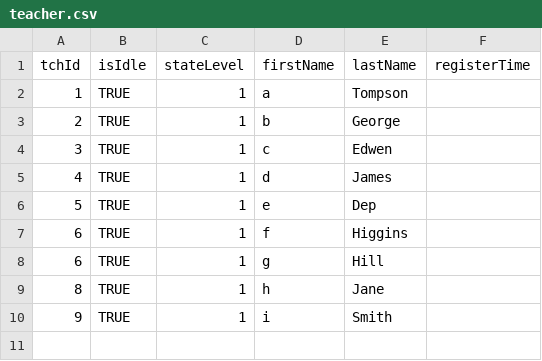
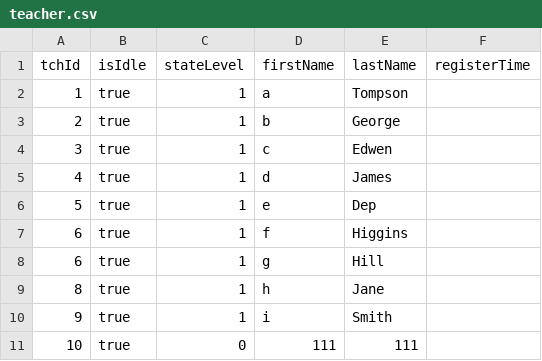
Before and after one commit to WinterPu/DayCareProject, a CSV file: static/teacher.csv, drawn as a sheet.

```diff
--- a/static/teacher.csv
+++ b/static/teacher.csv
@@ -1,10 +1,11 @@
 tchId,isIdle,stateLevel,firstName,lastName,registerTime
-1,TRUE,1,a,Tompson,
-2,TRUE,1,b,George,
-3,TRUE,1,c,Edwen,
-4,TRUE,1,d,James,
-5,TRUE,1,e,Dep,
-6,TRUE,1,f,Higgins,
-6,TRUE,1,g,Hill,
-8,TRUE,1,h,Jane,
-9,TRUE,1,i,Smith,
+1,true,1,a,Tompson
+2,true,1,b,George
+3,true,1,c,Edwen
+4,true,1,d,James
+5,true,1,e,Dep
+6,true,1,f,Higgins
+6,true,1,g,Hill
+8,true,1,h,Jane
+9,true,1,i,Smith
+10,true,0,111,111
```
Also changed, not shown: static/student.csv, 5 other files.
